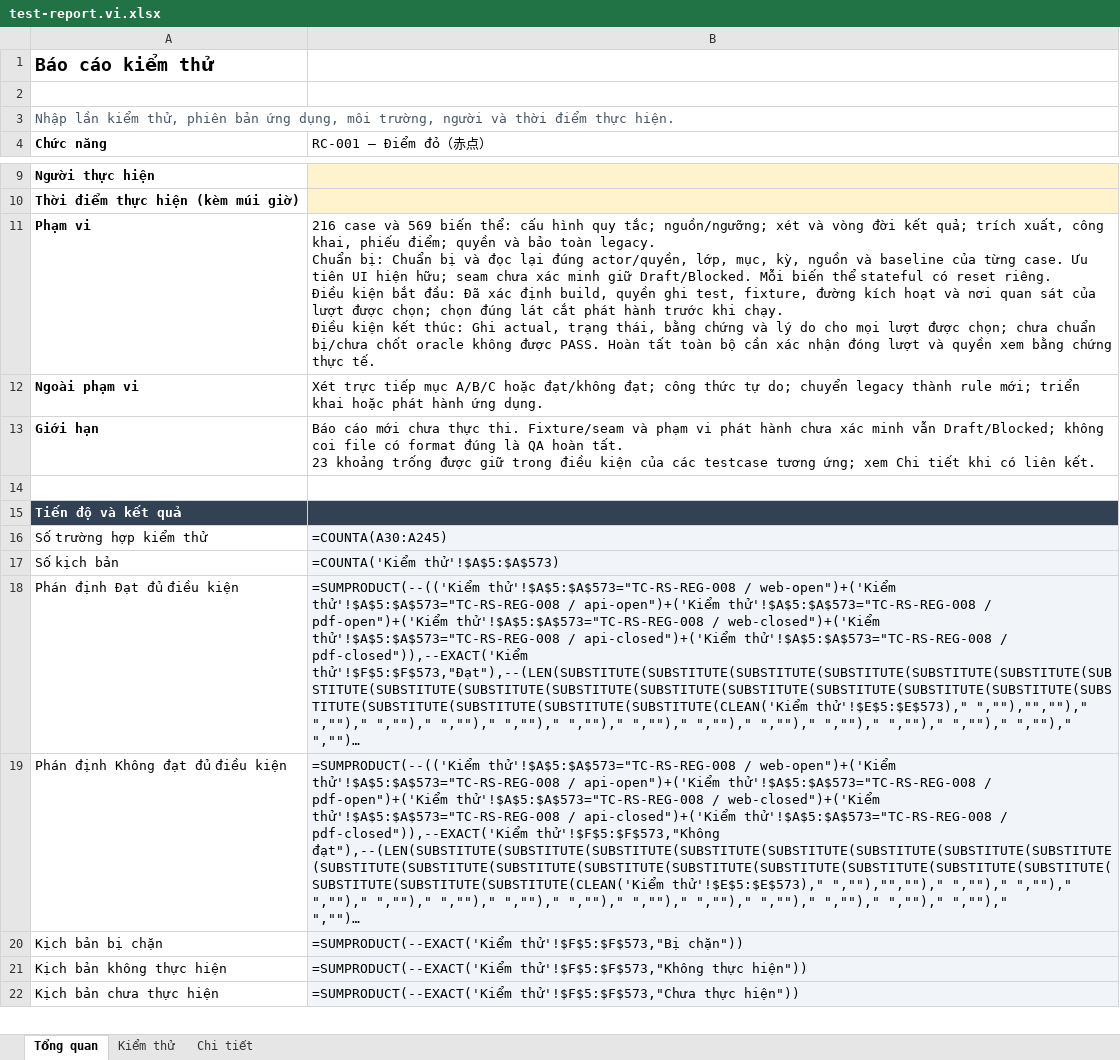
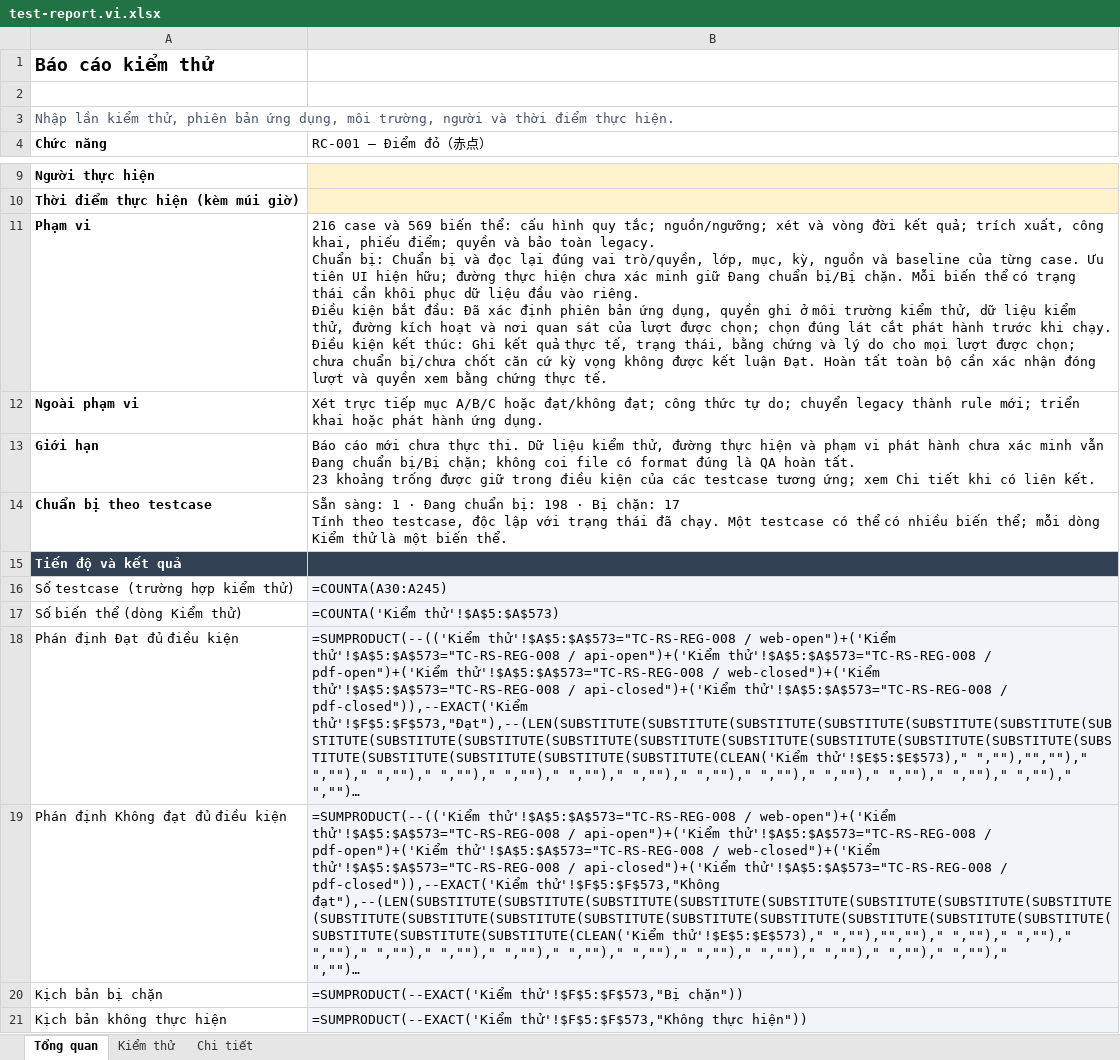
Before and after one commit to TryHand-Co-Ltd/blend-context, an Excel workbook: features/RC-001-red-score/docs/v2/test-spec/test-report.vi.xlsx, sheet Tổng quan, drawn as a sheet; only a part is shown, gaps mark what is left out; the shorter side is filled out with more unchanged rows; long unchanged cells end in …; values as stored, in another font and other column widths than the file's, no borders; formulas without a stored value are shown as written; ↵ is a line break in a cell; the diff names each change by its address in the sheet, - before the commit and + after, or states it on an @@ line.

Commit message:
docs: improve test report readability with linked previews

```diff
--- a/features/RC-001-red-score/docs/v2/test-spec/test-report.vi.xlsx (sheet Tổng quan)
+++ b/features/RC-001-red-score/docs/v2/test-spec/test-report.vi.xlsx (sheet Tổng quan)
-B11 (RC-001 — Điểm đỏ（赤点）): …lại đúng actor/quyền, lớp, mục, kỳ, nguồn và baseline của từng case. Ưu tiên UI hiện hữu; seam chưa xác minh giữ Draft/Blocked. Mỗi biến thể stateful có reset riêng. ↵ Điều kiện bắt đầu: Đã xác định build, quyền ghi test, fixture, đường kích hoạt và nơi quan sát của lượt được chọn; chọn đúng lát cắt phát hành trước khi chạy. ↵ Điều kiện kết thúc: Ghi actual, trạng thái, bằng chứng và lý do cho mọi lượt được chọn; chưa chuẩn bị/chưa chốt oracle không được PASS. Hoàn tất…
+B11 (RC-001 — Điểm đỏ（赤点）): …lại đúng vai trò/quyền, lớp, mục, kỳ, nguồn và baseline của từng case. Ưu tiên UI hiện hữu; đường thực hiện chưa xác minh giữ Đang chuẩn bị/Bị chặn. Mỗi biến thể có trạng thái cần khôi phục dữ liệu đầu vào riêng. ↵ Điều kiện bắt đầu: Đã xác định phiên bản ứng dụng, quyền ghi ở môi trường kiểm thử, dữ liệu kiểm thử, đường kích hoạt và nơi quan sát của lượt được chọn; chọn đúng lát cắt phát hành trước khi chạy. ↵ Điều kiện kết thúc: Ghi kết quả thực tế, trạng thái, bằng chứng và lý do cho mọi lượt được chọn; chưa chuẩn bị/chưa chốt căn cứ kỳ vọng không được kết luận Đạt. Hoàn tất…
-B13 (RC-001 — Điểm đỏ（赤点）): …thực thi. Fixture/seam và phạm vi phát hành chưa xác minh vẫn Draft/Blocked; không coi…
+B13 (RC-001 — Điểm đỏ（赤点）): …thực thi. Dữ liệu kiểm thử, đường thực hiện và phạm vi phát hành chưa xác minh vẫn Đang chuẩn bị/Bị chặn; không coi…
-row 14: (empty)
+row 14: Chuẩn bị theo testcase | Sẵn sàng: 1 · Đang chuẩn bị: 198 · Bị chặn: 17 ↵ Tính theo testcase, độc lập với trạng thái đã chạy. Một testcase có thể có nhiều biến thể; mỗi dòng Kiểm thử là một biến thể.
-A16 (Chức năng): Số trường hợp kiểm thử
+A16 (Chức năng): Số testcase (trường hợp kiểm thử)
-A17 (Chức năng): Số kịch bản
+A17 (Chức năng): Số biến thể (dòng Kiểm thử)
```
Also changed, not shown: sheet Kiểm thử, sheet Chi tiết, features/RC-001-red-score/docs/v2/test-spec/tools/blend-kit-report/assets/test-report-template.vi.xlsx, 6 other files.
